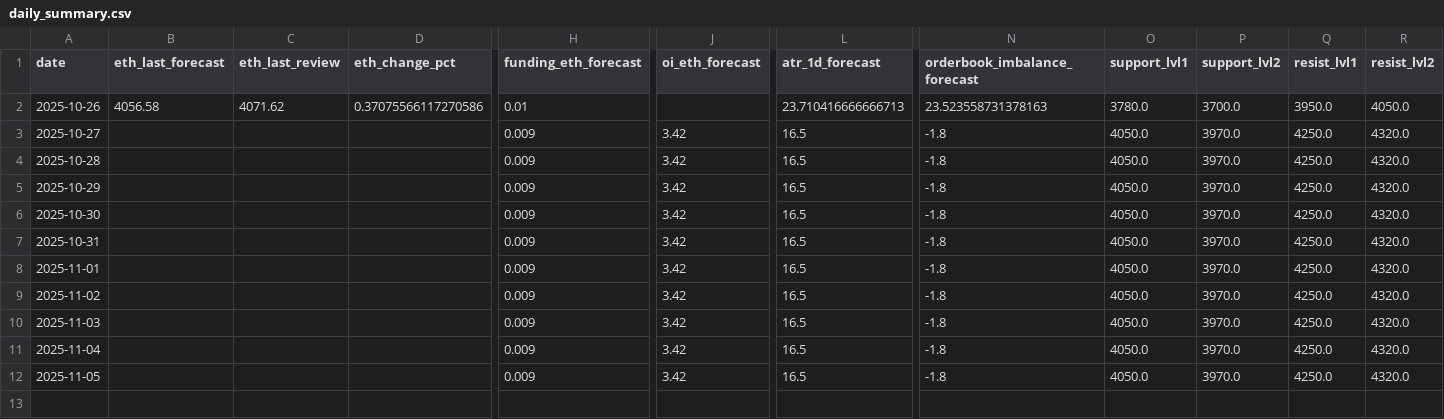
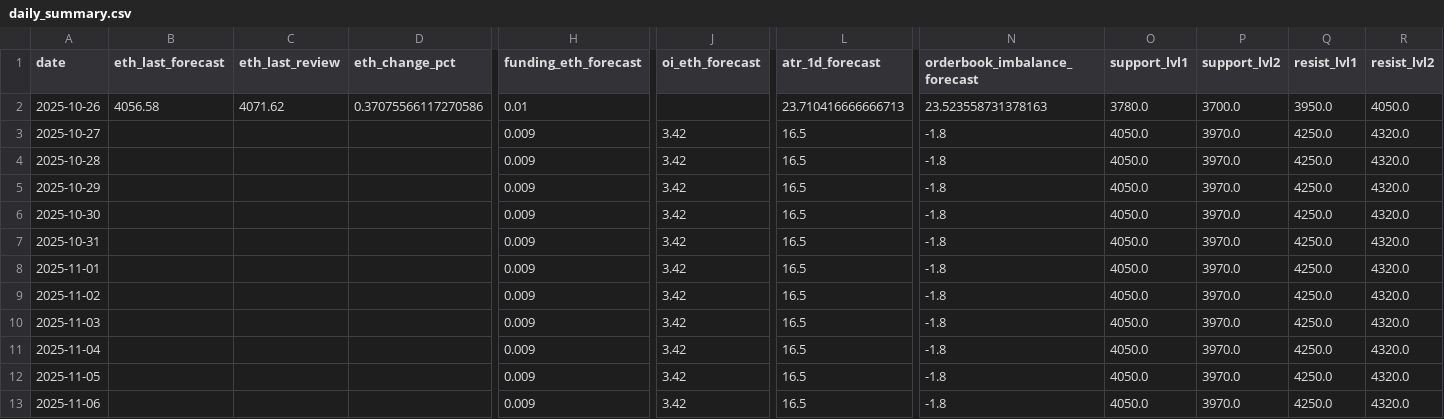
Before and after one commit to anton-baton-sem/bybit-tg-bot, a CSV file: analytics/daily_summary.csv, drawn as a sheet; only a part is shown, gaps mark what is left out; rows hold the shown columns only; the diff names each change by its address in the sheet, - before the commit and + after, or states it on an @@ line.

Commit message:
build analytics/daily_summary.csv

```diff
--- a/analytics/daily_summary.csv
+++ b/analytics/daily_summary.csv
+row 13: 2025-11-06 |  |  |  | 0.009 | 3.42 | 16.5 | -1.8 | 4050.0 | 3970.0 | 4250.0 | 4320.0
```
